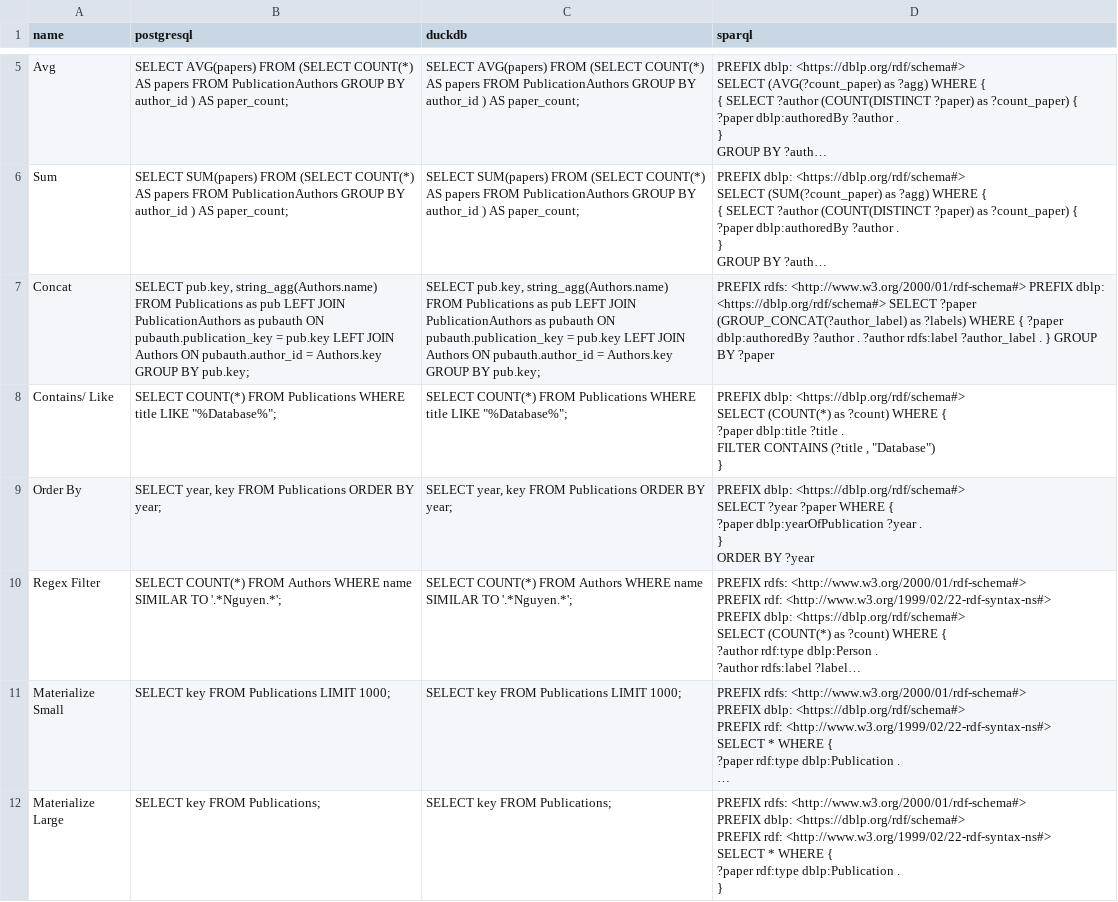
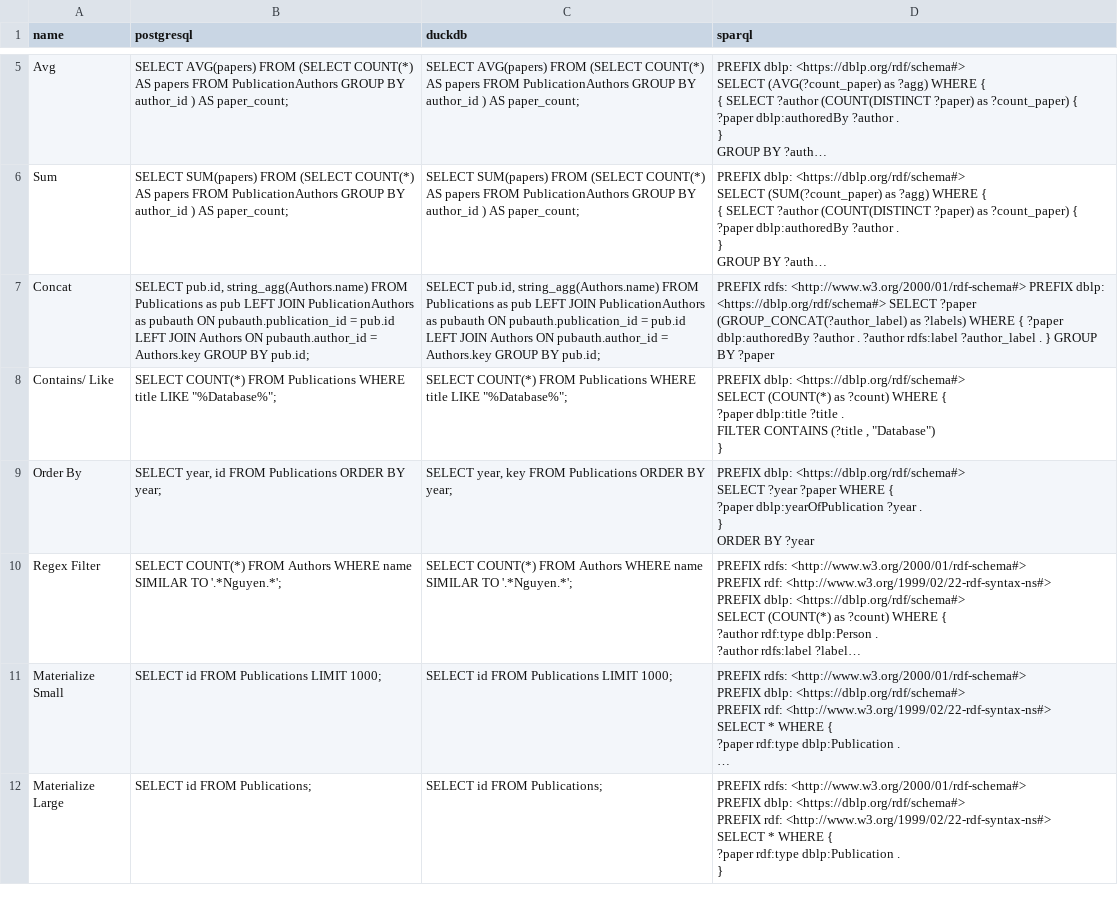
Before and after one commit to Penguinner/bachelor_thesis, a TSV file: src/data/dblp.tsv, drawn as a sheet; only a part is shown, gaps mark what is left out; long unchanged cells end in …; the diff covers the shown part only; the diff names each change by its address in the sheet, - before the commit and + after, or states it on an @@ line.

```diff
--- a/src/data/dblp.tsv
+++ b/src/data/dblp.tsv
-B7 (postgresql): SELECT pub.key, string_agg(Authors.name) FROM Publications as pub LEFT JOIN PublicationAuthors as pubauth ON pubauth.publication_key = pub.key LEFT JOIN Authors ON pubauth.author_id = Authors.key GROUP BY pub.key;
+B7 (postgresql): SELECT pub.id, string_agg(Authors.name) FROM Publications as pub LEFT JOIN PublicationAuthors as pubauth ON pubauth.publication_id = pub.id LEFT JOIN Authors ON pubauth.author_id = Authors.key GROUP BY pub.id;
-C7 (duckdb): SELECT pub.key, string_agg(Authors.name) FROM Publications as pub LEFT JOIN PublicationAuthors as pubauth ON pubauth.publication_key = pub.key LEFT JOIN Authors ON pubauth.author_id = Authors.key GROUP BY pub.key;
+C7 (duckdb): SELECT pub.id, string_agg(Authors.name) FROM Publications as pub LEFT JOIN PublicationAuthors as pubauth ON pubauth.publication_id = pub.id LEFT JOIN Authors ON pubauth.author_id = Authors.key GROUP BY pub.id;
-B9 (postgresql): SELECT year, key FROM Publications…
+B9 (postgresql): SELECT year, id FROM Publications…
-B11 (postgresql): SELECT key FROM Publications LIMIT 1000;
+B11 (postgresql): SELECT id FROM Publications LIMIT 1000;
-C11 (duckdb): SELECT key FROM Publications LIMIT 1000;
+C11 (duckdb): SELECT id FROM Publications LIMIT 1000;
-B12 (postgresql): SELECT key FROM Publications;
+B12 (postgresql): SELECT id FROM Publications;
-C12 (duckdb): SELECT key FROM Publications;
+C12 (duckdb): SELECT id FROM Publications;
```
Also changed, not shown: 11 edited cells elsewhere in this file, 1 other file.
